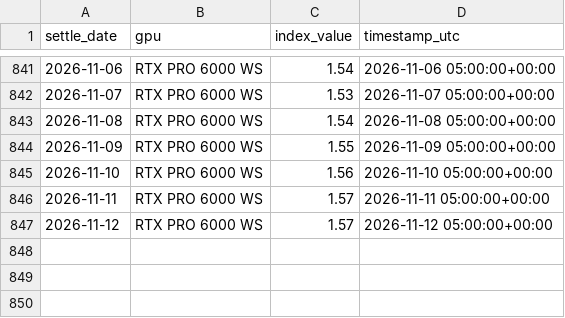
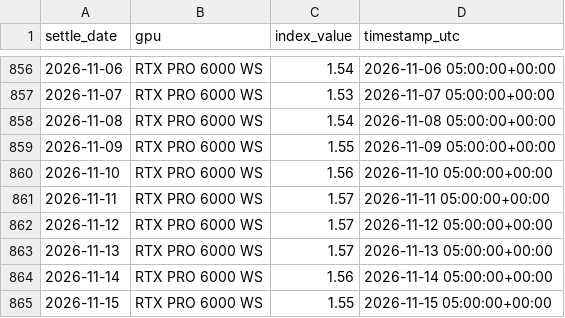
Before and after one commit to aadia12/ornn-demo, a CSV file: data/ocpi_history.csv, drawn as a sheet; only a part is shown, gaps mark what is left out; the diff covers the shown part only.

```diff
--- a/data/ocpi_history.csv
+++ b/data/ocpi_history.csv
@@ -847 +862,4 @@ settle_date,gpu,index_value,timestamp_utc
 2026-11-12,RTX PRO 6000 WS,1.57,2026-11-12 05:00:00+00:00
+2026-11-13,RTX PRO 6000 WS,1.57,2026-11-13 05:00:00+00:00
+2026-11-14,RTX PRO 6000 WS,1.56,2026-11-14 05:00:00+00:00
+2026-11-15,RTX PRO 6000 WS,1.55,2026-11-15 05:00:00+00:00
```
Also changed, not shown: 15 added rows elsewhere in this file.
